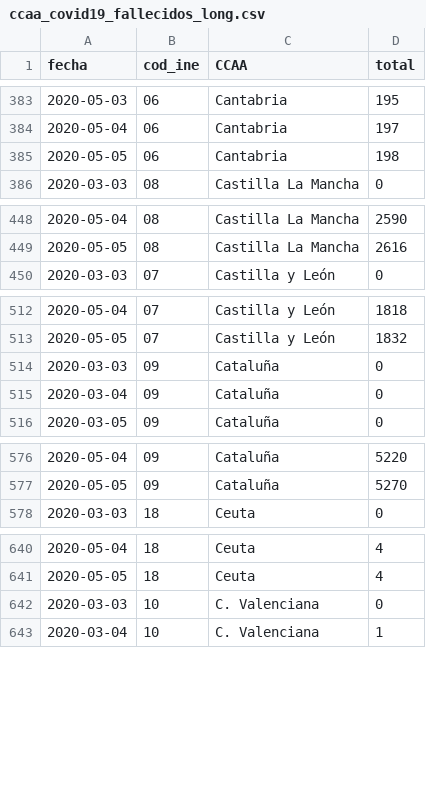
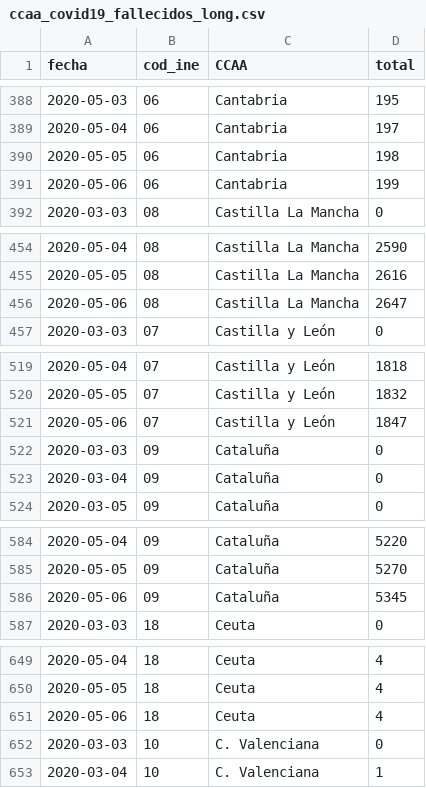
Before and after one commit to jmoldon/coronavirus_analysis, a CSV file: data/ccaa_covid19_fallecidos_long.csv, drawn as a sheet; only a part is shown, gaps mark what is left out; the diff covers the shown part only.

```diff
--- a/data/ccaa_covid19_fallecidos_long.csv
+++ b/data/ccaa_covid19_fallecidos_long.csv
@@ -385,2 +390,3 @@ fecha,cod_ine,CCAA,total
 2020-05-05,06,Cantabria,198
+2020-05-06,06,Cantabria,199
 2020-03-03,08,Castilla La Mancha,0
@@ -449,2 +455,3 @@ fecha,cod_ine,CCAA,total
 2020-05-05,08,Castilla La Mancha,2616
+2020-05-06,08,Castilla La Mancha,2647
 2020-03-03,07,Castilla y León,0
@@ -513,2 +520,3 @@ fecha,cod_ine,CCAA,total
 2020-05-05,07,Castilla y León,1832
+2020-05-06,07,Castilla y León,1847
 2020-03-03,09,Cataluña,0
@@ -577,2 +585,3 @@ fecha,cod_ine,CCAA,total
 2020-05-05,09,Cataluña,5270
+2020-05-06,09,Cataluña,5345
 2020-03-03,18,Ceuta,0
@@ -641,2 +650,3 @@ fecha,cod_ine,CCAA,total
 2020-05-05,18,Ceuta,4
+2020-05-06,18,Ceuta,4
 2020-03-03,10,C. Valenciana,0
```
Also changed, not shown: 14 added rows elsewhere in this file, 25 other files.
